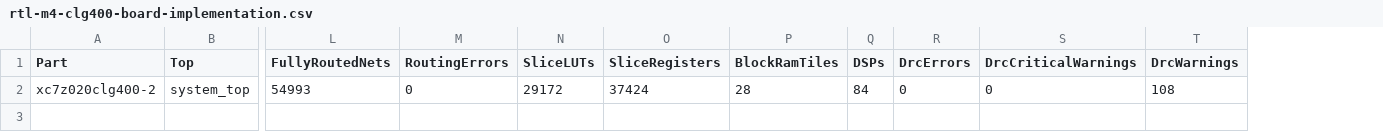
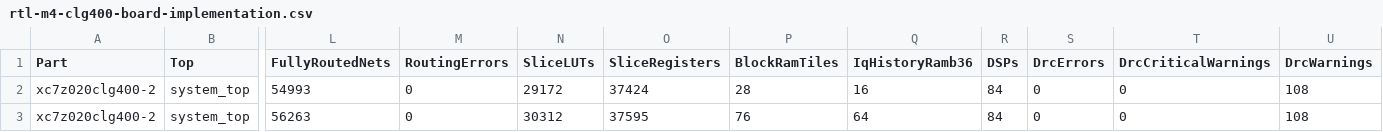
Before and after one commit to Lay007/zynq-lora-phy-positioning, a CSV file: docs/data/rtl-m4-clg400-board-implementation.csv, drawn as a sheet; only a part is shown, gaps mark what is left out; rows hold the shown columns only; the diff names each change by its address in the sheet, - before the commit and + after, or states it on an @@ line.

```diff
--- a/docs/data/rtl-m4-clg400-board-implementation.csv
+++ b/docs/data/rtl-m4-clg400-board-implementation.csv
+column Q (IqHistoryRamb36), row 2: 16
+row 3: xc7z020clg400-2 | system_top | 56263 | 0 | 30312 | 37595 | 76 | 64 | 84 | 0 | 0 | 108
```
Also changed, not shown: docs/data/rtl-m4-clg400-board-synthesis.csv, 4 other files.
